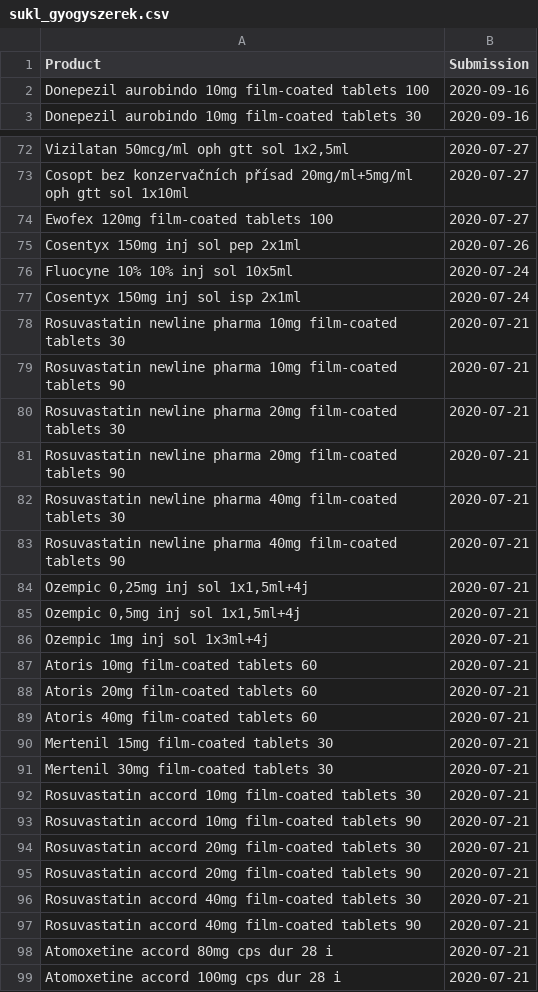
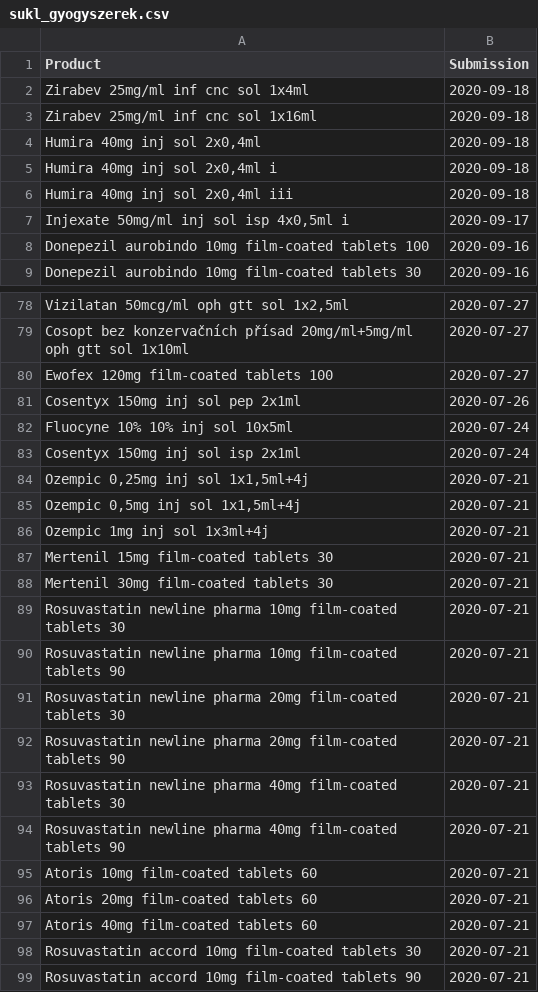
Before and after one commit to fairandaffordable/fairandaffordable.github.io, a CSV file: _data/sukl_gyogyszerek.csv, drawn as a sheet; only a part is shown, gaps mark what is left out; the shorter side is filled out with more unchanged rows.

Commit message:
site regular update

```diff
--- a/_data/sukl_gyogyszerek.csv
+++ b/_data/sukl_gyogyszerek.csv
@@ -1,2 +1,8 @@
 "Product","Submission"
+"Zirabev 25mg/ml inf cnc sol 1x4ml",2020-09-18
+"Zirabev 25mg/ml inf cnc sol 1x16ml",2020-09-18
+"Humira 40mg inj sol 2x0,4ml",2020-09-18
+"Humira 40mg inj sol 2x0,4ml i",2020-09-18
+"Humira 40mg inj sol 2x0,4ml iii",2020-09-18
+"Injexate 50mg/ml inj sol isp 4x0,5ml i",2020-09-17
 "Donepezil aurobindo 10mg film-coated tablets 100",2020-09-16
@@ -77,2 +83,7 @@
 "Cosentyx 150mg inj sol isp 2x1ml",2020-07-24
+"Ozempic 0,25mg inj sol 1x1,5ml+4j",2020-07-21
+"Ozempic 0,5mg inj sol 1x1,5ml+4j",2020-07-21
+"Ozempic 1mg inj sol 1x3ml+4j",2020-07-21
+"Mertenil 15mg film-coated tablets 30",2020-07-21
+"Mertenil 30mg film-coated tablets 30",2020-07-21
 "Rosuvastatin newline pharma 10mg film-coated tablets 30",2020-07-21
@@ -83,5 +94,2 @@
 "Rosuvastatin newline pharma 40mg film-coated tablets 90",2020-07-21
-"Ozempic 0,25mg inj sol 1x1,5ml+4j",2020-07-21
-"Ozempic 0,5mg inj sol 1x1,5ml+4j",2020-07-21
-"Ozempic 1mg inj sol 1x3ml+4j",2020-07-21
 "Atoris 10mg film-coated tablets 60",2020-07-21
@@ -89,4 +97,2 @@
 "Atoris 40mg film-coated tablets 60",2020-07-21
-"Mertenil 15mg film-coated tablets 30",2020-07-21
-"Mertenil 30mg film-coated tablets 30",2020-07-21
 "Rosuvastatin accord 10mg film-coated tablets 30",2020-07-21
```
